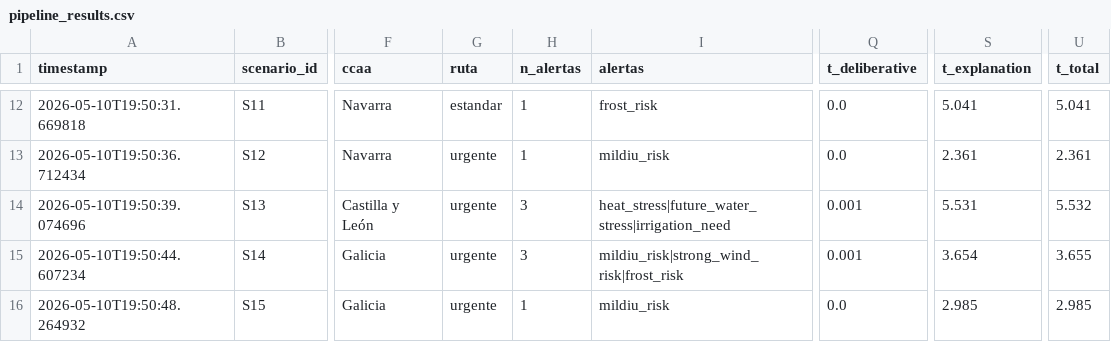
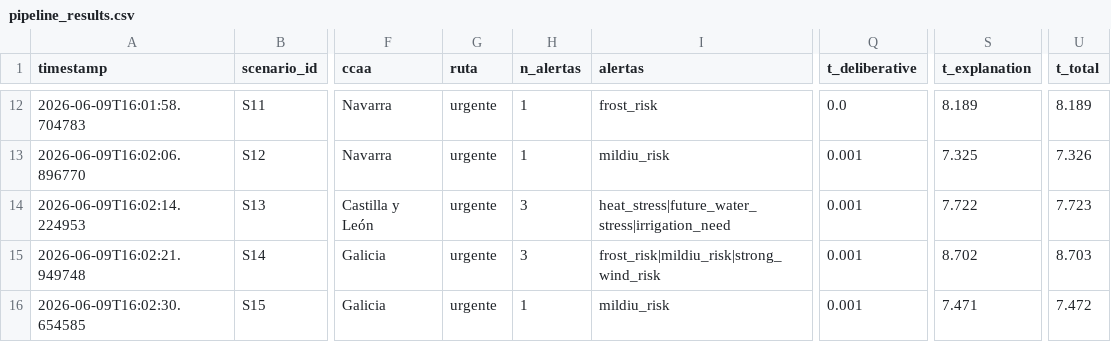
Before and after one commit to elenngil/agri-agent-system, a CSV file: evaluation/results/pipeline_results.csv, drawn as a sheet; only a part is shown, gaps mark what is left out; the diff covers the shown part only; the diff names each change by its address in the sheet, - before the commit and + after, or states it on an @@ line.

Commit message:
ruta urgente

```diff
--- a/evaluation/results/pipeline_results.csv
+++ b/evaluation/results/pipeline_results.csv
-A12 (timestamp): 2026-05-10T19:50:31.669818
+A12 (timestamp): 2026-06-09T16:01:58.704783
-G12 (ruta): estandar
+G12 (ruta): urgente
-S12 (t_explanation): 5.041
+S12 (t_explanation): 8.189
-U12 (t_total): 5.041
+U12 (t_total): 8.189
-A13 (timestamp): 2026-05-10T19:50:36.712434
+A13 (timestamp): 2026-06-09T16:02:06.896770
-Q13 (t_deliberative): 0.0
+Q13 (t_deliberative): 0.001
-S13 (t_explanation): 2.361
+S13 (t_explanation): 7.325
-U13 (t_total): 2.361
+U13 (t_total): 7.326
-A14 (timestamp): 2026-05-10T19:50:39.074696
+A14 (timestamp): 2026-06-09T16:02:14.224953
-S14 (t_explanation): 5.531
+S14 (t_explanation): 7.722
-U14 (t_total): 5.532
+U14 (t_total): 7.723
-A15 (timestamp): 2026-05-10T19:50:44.607234
+A15 (timestamp): 2026-06-09T16:02:21.949748
-I15 (alertas): mildiu_risk|strong_wind_risk|frost_risk
+I15 (alertas): frost_risk|mildiu_risk|strong_wind_risk
-S15 (t_explanation): 3.654
+S15 (t_explanation): 8.702
-U15 (t_total): 3.655
+U15 (t_total): 8.703
-A16 (timestamp): 2026-05-10T19:50:48.264932
+A16 (timestamp): 2026-06-09T16:02:30.654585
-Q16 (t_deliberative): 0.0
+Q16 (t_deliberative): 0.001
-S16 (t_explanation): 2.985
+S16 (t_explanation): 7.471
-U16 (t_total): 2.985
+U16 (t_total): 7.472
```
Also changed, not shown: 32 edited cells elsewhere in this file, evaluation/results/ablation_results.csv, 8 other files.
